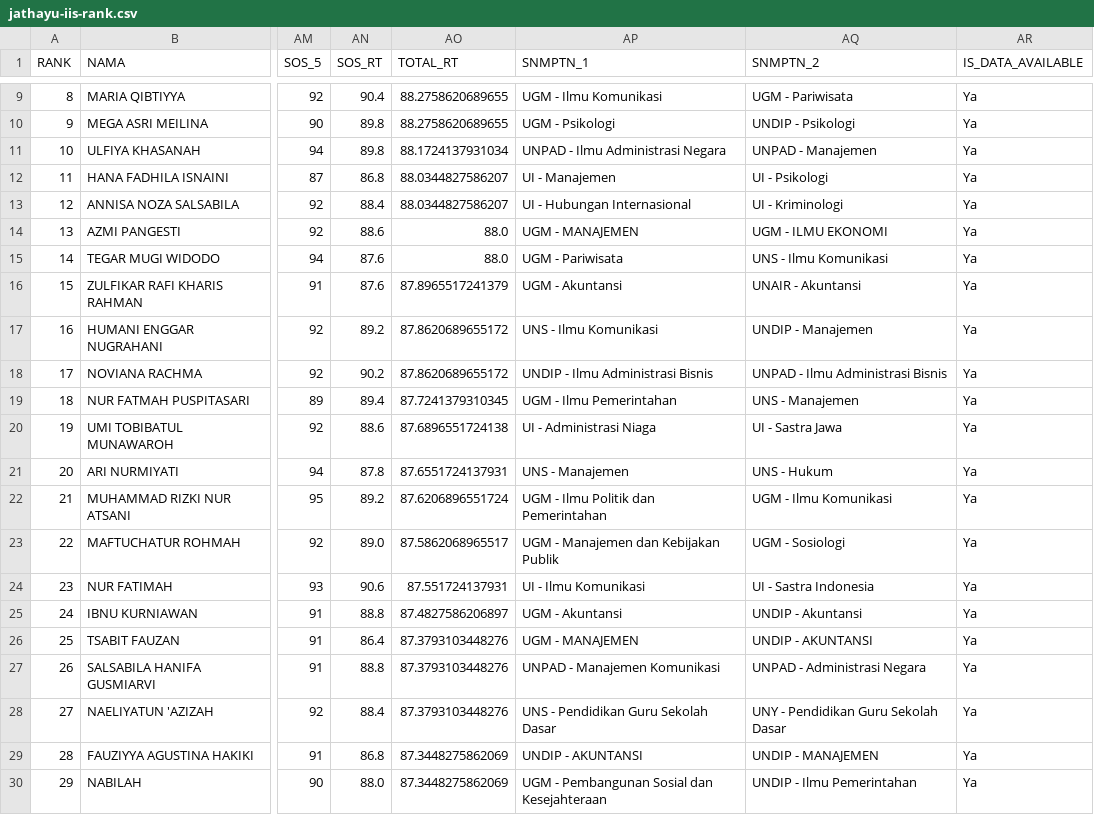
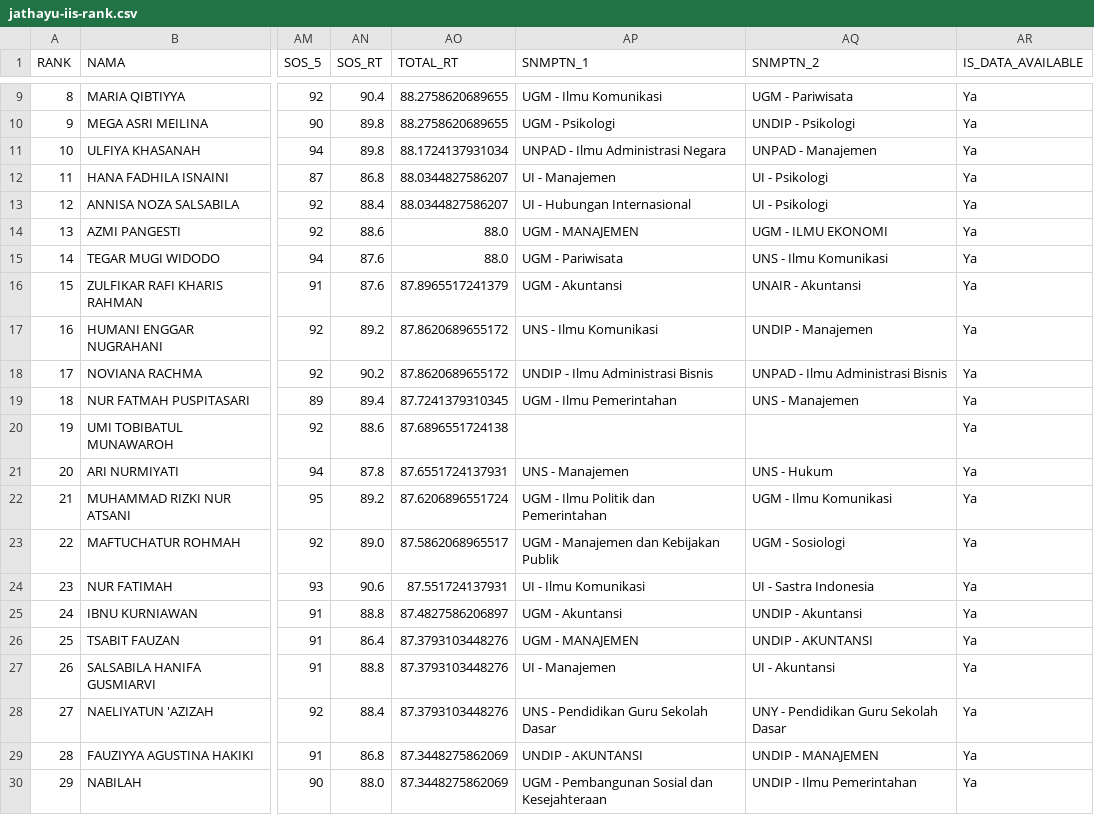
Before and after one commit to nasruliwn/jembawansnmptn, a CSV file: data/jathayu-iis-rank.csv, drawn as a sheet; only a part is shown, gaps mark what is left out; the diff names each change by its address in the sheet, - before the commit and + after, or states it on an @@ line.

Commit message:
[travis] Update data

```diff
--- a/data/jathayu-iis-rank.csv
+++ b/data/jathayu-iis-rank.csv
-AQ13 (SNMPTN_2): UI - Kriminologi
+AQ13 (SNMPTN_2): UI - Psikologi
-AP20 (SNMPTN_1): UI - Administrasi Niaga
+AP20 (SNMPTN_1): (empty)
-AQ20 (SNMPTN_2): UI - Sastra Jawa
+AQ20 (SNMPTN_2): (empty)
-AP27 (SNMPTN_1): UNPAD - Manajemen Komunikasi
+AP27 (SNMPTN_1): UI - Manajemen
-AQ27 (SNMPTN_2): UNPAD - Administrasi Negara
+AQ27 (SNMPTN_2): UI - Akuntansi
```
Also changed, not shown: 3 other files.
